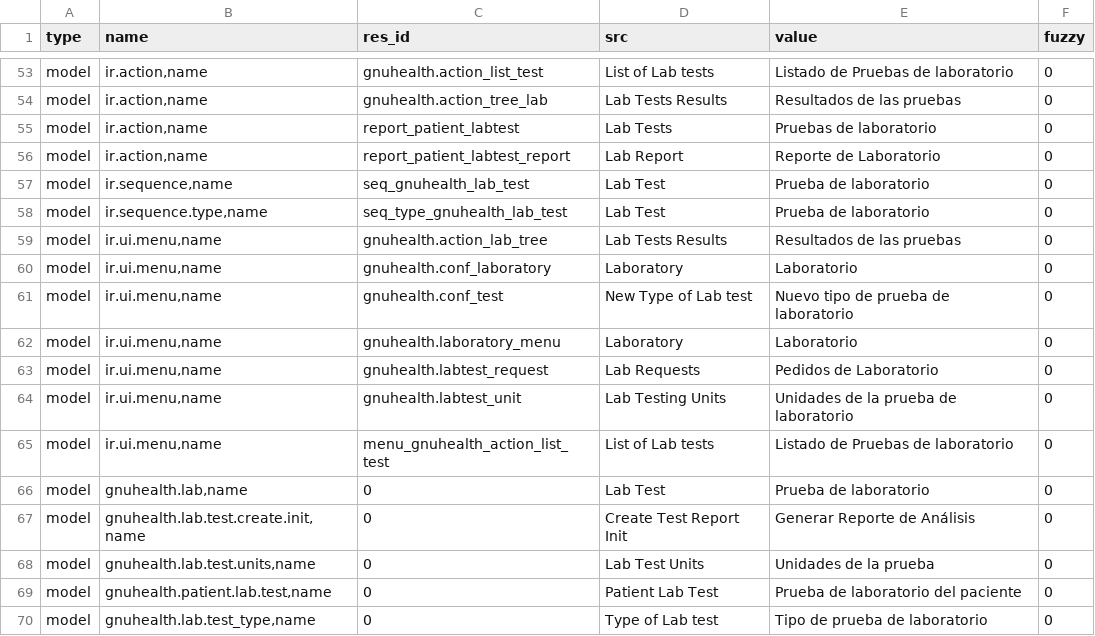
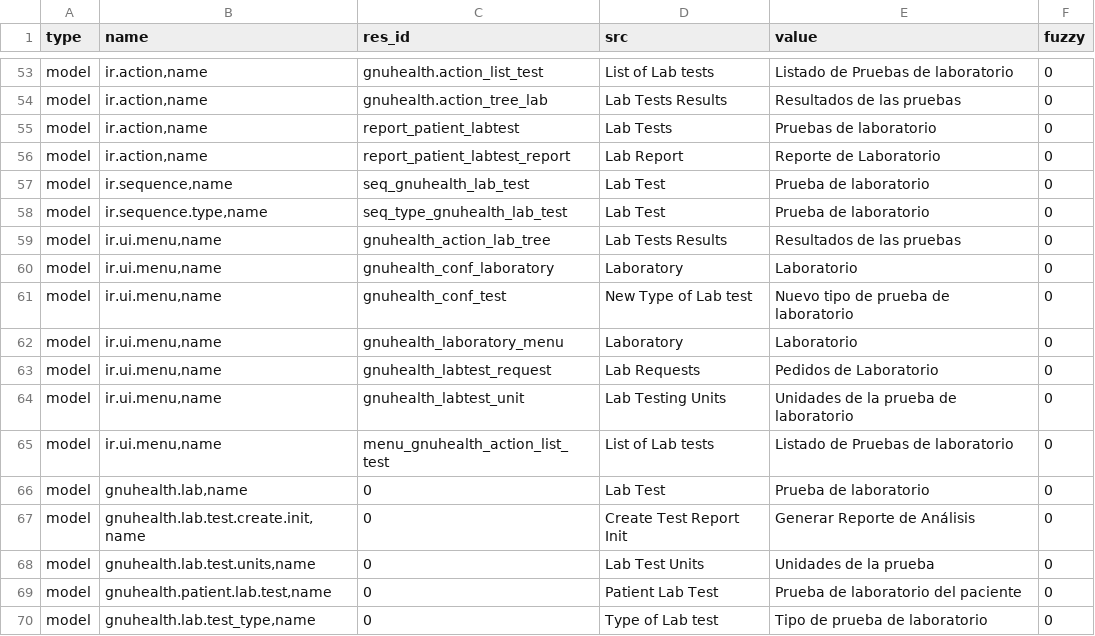
Before and after one commit to alwindoss/gnuhealth, a CSV file: tryton/health_lab/es_ES.csv, drawn as a sheet; only a part is shown, gaps mark what is left out.

```diff
--- a/tryton/health_lab/es_ES.csv
+++ b/tryton/health_lab/es_ES.csv
@@ -58,8 +58,8 @@ model,"ir.sequence,name",seq_gnuhealth_lab_test,Lab Test,Prueba de laboratorio,0
 model,"ir.sequence.type,name",seq_type_gnuhealth_lab_test,Lab Test,Prueba de laboratorio,0
-model,"ir.ui.menu,name",gnuhealth.action_lab_tree,Lab Tests Results,Resultados de las pruebas,0
-model,"ir.ui.menu,name",gnuhealth.conf_laboratory,Laboratory,Laboratorio,0
-model,"ir.ui.menu,name",gnuhealth.conf_test,New Type of Lab test,Nuevo tipo de prueba de laboratorio,0
-model,"ir.ui.menu,name",gnuhealth.laboratory_menu,Laboratory,Laboratorio,0
-model,"ir.ui.menu,name",gnuhealth.labtest_request,Lab Requests,Pedidos de Laboratorio,0
-model,"ir.ui.menu,name",gnuhealth.labtest_unit,Lab Testing Units,Unidades de la prueba de laboratorio,0
+model,"ir.ui.menu,name",gnuhealth_action_lab_tree,Lab Tests Results,Resultados de las pruebas,0
+model,"ir.ui.menu,name",gnuhealth_conf_laboratory,Laboratory,Laboratorio,0
+model,"ir.ui.menu,name",gnuhealth_conf_test,New Type of Lab test,Nuevo tipo de prueba de laboratorio,0
+model,"ir.ui.menu,name",gnuhealth_laboratory_menu,Laboratory,Laboratorio,0
+model,"ir.ui.menu,name",gnuhealth_labtest_request,Lab Requests,Pedidos de Laboratorio,0
+model,"ir.ui.menu,name",gnuhealth_labtest_unit,Lab Testing Units,Unidades de la prueba de laboratorio,0
 model,"ir.ui.menu,name",menu_gnuhealth_action_list_test,List of Lab tests,Listado de Pruebas de laboratorio,0
```
Also changed, not shown: tryton/health/es_ES.csv, tryton/health_inpatient/es_ES.csv, 5 other files.
